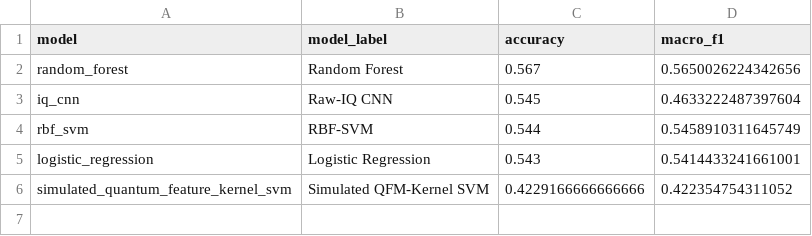
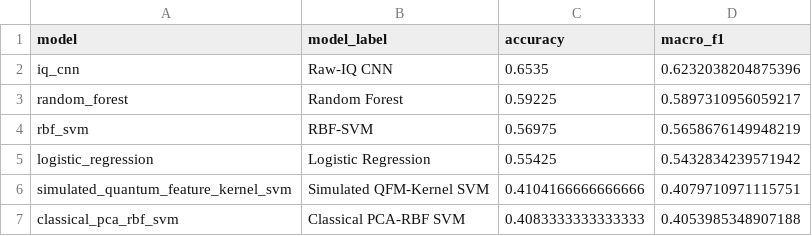
Before and after one commit to drsaikrishnathota1/quantum-ai-rf-signal-classification, a CSV file: manuscript_assets/tables/table_synthetic_clean_performance.csv, drawn as a sheet.

```diff
--- a/manuscript_assets/tables/table_synthetic_clean_performance.csv
+++ b/manuscript_assets/tables/table_synthetic_clean_performance.csv
@@ -1,6 +1,7 @@
 model,model_label,accuracy,macro_f1
-random_forest,Random Forest,0.567,0.5650026224342656
-iq_cnn,Raw-IQ CNN,0.545,0.4633222487397604
-rbf_svm,RBF-SVM,0.544,0.5458910311645749
-logistic_regression,Logistic Regression,0.543,0.5414433241661001
-simulated_quantum_feature_kernel_svm,Simulated QFM-Kernel SVM,0.4229166666666666,0.422354754311052
+iq_cnn,Raw-IQ CNN,0.6535,0.6232038204875396
+random_forest,Random Forest,0.59225,0.5897310956059217
+rbf_svm,RBF-SVM,0.56975,0.5658676149948219
+logistic_regression,Logistic Regression,0.55425,0.5432834239571942
+simulated_quantum_feature_kernel_svm,Simulated QFM-Kernel SVM,0.4104166666666666,0.4079710971115751
+classical_pca_rbf_svm,Classical PCA-RBF SVM,0.4083333333333333,0.4053985348907188
```
Also changed, not shown: manuscript_assets/tables/table_synthetic_accuracy_by_snr.csv, manuscript_assets/tables/table_synthetic_best_model_by_condition.csv, 32 other files.
